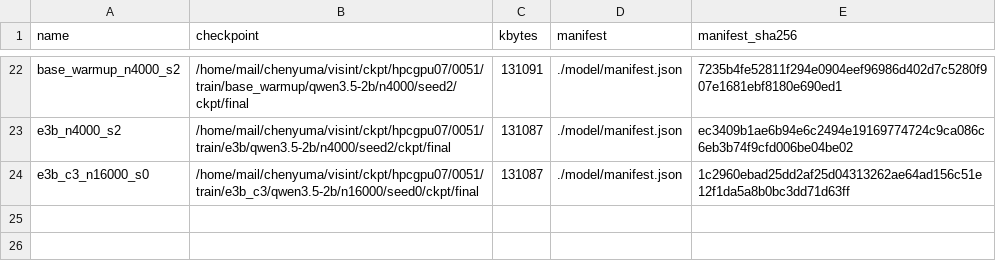
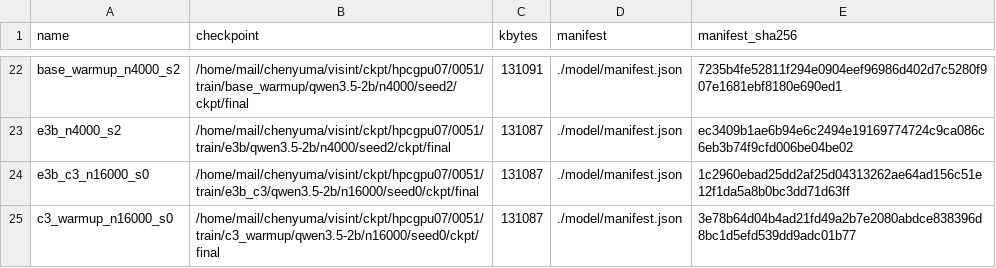
Before and after one commit to junli-gong/vision-internalization, a TSV file: experiments/E5/0051_e5_main_hpcgpu07/ckpt_ledger.tsv, drawn as a sheet; only a part is shown, gaps mark what is left out.

```diff
--- a/experiments/E5/0051_e5_main_hpcgpu07/ckpt_ledger.tsv
+++ b/experiments/E5/0051_e5_main_hpcgpu07/ckpt_ledger.tsv
@@ -24 +24,2 @@ e3b_n4000_s2	/home/mail/chenyuma/visint/ckpt/hpcgpu07/0051/train/e3b/qwen3.5-2b/
 e3b_c3_n16000_s0	/home/mail/chenyuma/visint/ckpt/hpcgpu07/0051/train/e3b_c3/qwen3.5-2b/n16000/seed0/ckpt/final	131087	./model/manifest.json	1c2960ebad25dd2af25d04313262ae64ad156c51e12f1da5a8b0bc3dd71d63ff
+c3_warmup_n16000_s0	/home/mail/chenyuma/visint/ckpt/hpcgpu07/0051/train/c3_warmup/qwen3.5-2b/n16000/seed0/ckpt/final	131087	./model/manifest.json	3e78b64d04b4ad21fd49a2b7e2080abdce838396d8bc1d5efd539dd9adc01b77
```
Also changed, not shown: 11 other files.
